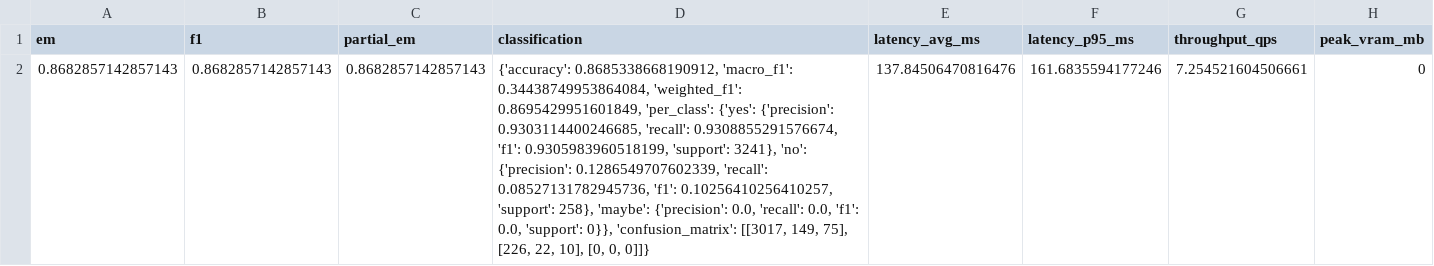
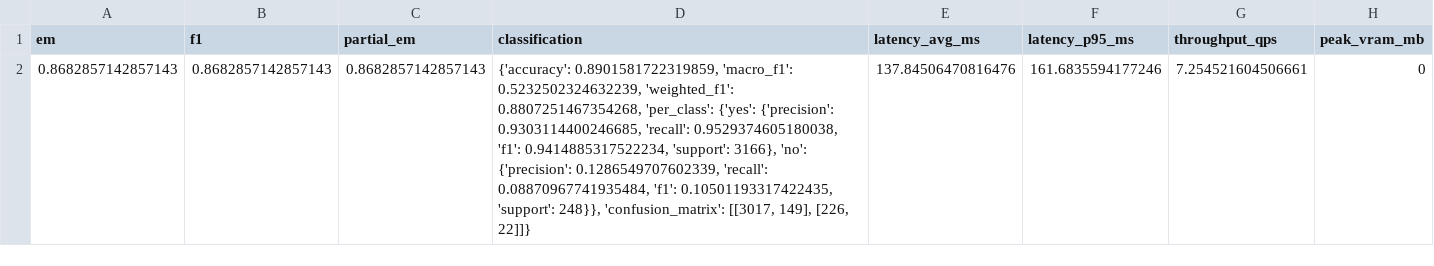
Before and after one commit to ge78caj/hybrid-rag-ft-eval, a CSV file: results/eval_3500/add_unique_prompt/pubmedqa_v2/normal_pubmedqa_v23500_True_Llama-3.2-1B-Instruct_predictions_add_unique_prompt.csv, drawn as a sheet; only a part is shown; the diff names each change by its address in the sheet, - before the commit and + after, or states it on an @@ line.

Commit message:
add all results

```diff
--- a/results/eval_3500/add_unique_prompt/pubmedqa_v2/normal_pubmedqa_v23500_True_Llama-3.2-1B-Instruct_predictions_add_unique_prompt.csv
+++ b/results/eval_3500/add_unique_prompt/pubmedqa_v2/normal_pubmedqa_v23500_True_Llama-3.2-1B-Instruct_predictions_add_unique_prompt.csv
-D2 (classification): {'accuracy': 0.8685338668190912, 'macro_f1': 0.34438749953864084, 'weighted_f1': 0.8695429951601849, 'per_class': {'yes': {'precision': 0.9303114400246685, 'recall': 0.9308855291576674, 'f1': 0.9305983960518199, 'support': 3241}, 'no': {'precision': 0.1286549707602339, 'recall': 0.08527131782945736, 'f1': 0.10256410256410257, 'support': 258}, 'maybe': {'precision': 0.0, 'recall': 0.0, 'f1': 0.0, 'support': 0}}, 'confusion_matrix': [[3017, 149, 75], [226, 22, 10], [0, 0, 0]]}
+D2 (classification): {'accuracy': 0.8901581722319859, 'macro_f1': 0.5232502324632239, 'weighted_f1': 0.8807251467354268, 'per_class': {'yes': {'precision': 0.9303114400246685, 'recall': 0.9529374605180038, 'f1': 0.9414885317522234, 'support': 3166}, 'no': {'precision': 0.1286549707602339, 'recall': 0.08870967741935484, 'f1': 0.10501193317422435, 'support': 248}}, 'confusion_matrix': [[3017, 149], [226, 22]]}
```
Also changed, not shown: results/eval_3500/add_unique_prompt/pubmedqa_v2/ft_pubmedqa_v23500_False_Llama-3.2-1B-Instruct_predictions_add_unique_prompt.csv, results/eval_3500/add_unique_prompt/pubmedqa_v2/ft_pubmedqa_v23500_True_Llama-3.2-1B-Instruct_predictions_add_unique_prompt.csv, 10 other files.
